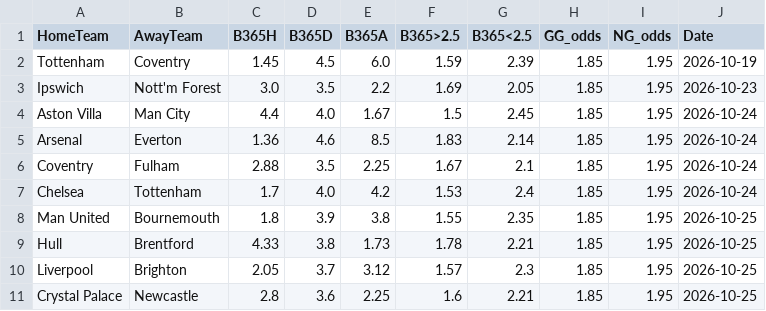
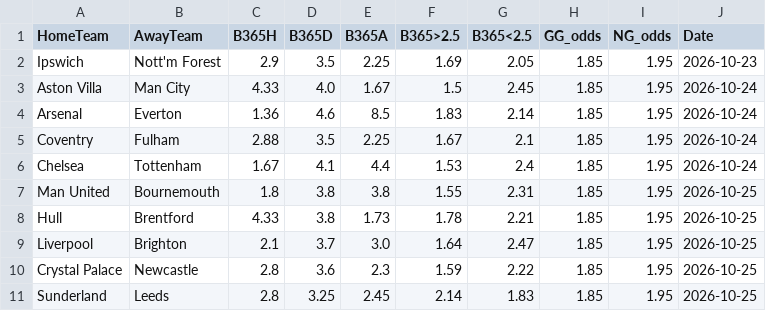
Before and after one commit to boukakos/palavoiBetPredictor, a CSV file: data/upcoming_fixtures.csv, drawn as a sheet.

```diff
--- a/data/upcoming_fixtures.csv
+++ b/data/upcoming_fixtures.csv
@@ -1,11 +1,11 @@
 HomeTeam,AwayTeam,B365H,B365D,B365A,B365>2.5,B365<2.5,GG_odds,NG_odds,Date
-Tottenham,Coventry,1.45,4.5,6.0,1.59,2.39,1.85,1.95,2026-10-19
-Ipswich,Nott'm Forest,3.0,3.5,2.2,1.69,2.05,1.85,1.95,2026-10-23
-Aston Villa,Man City,4.4,4.0,1.67,1.5,2.45,1.85,1.95,2026-10-24
+Ipswich,Nott'm Forest,2.9,3.5,2.25,1.69,2.05,1.85,1.95,2026-10-23
+Aston Villa,Man City,4.33,4.0,1.67,1.5,2.45,1.85,1.95,2026-10-24
 Arsenal,Everton,1.36,4.6,8.5,1.83,2.14,1.85,1.95,2026-10-24
 Coventry,Fulham,2.88,3.5,2.25,1.67,2.1,1.85,1.95,2026-10-24
-Chelsea,Tottenham,1.7,4.0,4.2,1.53,2.4,1.85,1.95,2026-10-24
-Man United,Bournemouth,1.8,3.9,3.8,1.55,2.35,1.85,1.95,2026-10-25
+Chelsea,Tottenham,1.67,4.1,4.4,1.53,2.4,1.85,1.95,2026-10-24
+Man United,Bournemouth,1.8,3.8,3.8,1.55,2.31,1.85,1.95,2026-10-25
 Hull,Brentford,4.33,3.8,1.73,1.78,2.21,1.85,1.95,2026-10-25
-Liverpool,Brighton,2.05,3.7,3.12,1.57,2.3,1.85,1.95,2026-10-25
-Crystal Palace,Newcastle,2.8,3.6,2.25,1.6,2.21,1.85,1.95,2026-10-25
+Liverpool,Brighton,2.1,3.7,3.0,1.64,2.47,1.85,1.95,2026-10-25
+Crystal Palace,Newcastle,2.8,3.6,2.3,1.59,2.22,1.85,1.95,2026-10-25
+Sunderland,Leeds,2.8,3.25,2.45,2.14,1.83,1.85,1.95,2026-10-25
```
Also changed, not shown: data/predictions/bets_log.csv, data/predictions/live_upcoming_predictions.csv, 1 other file.
